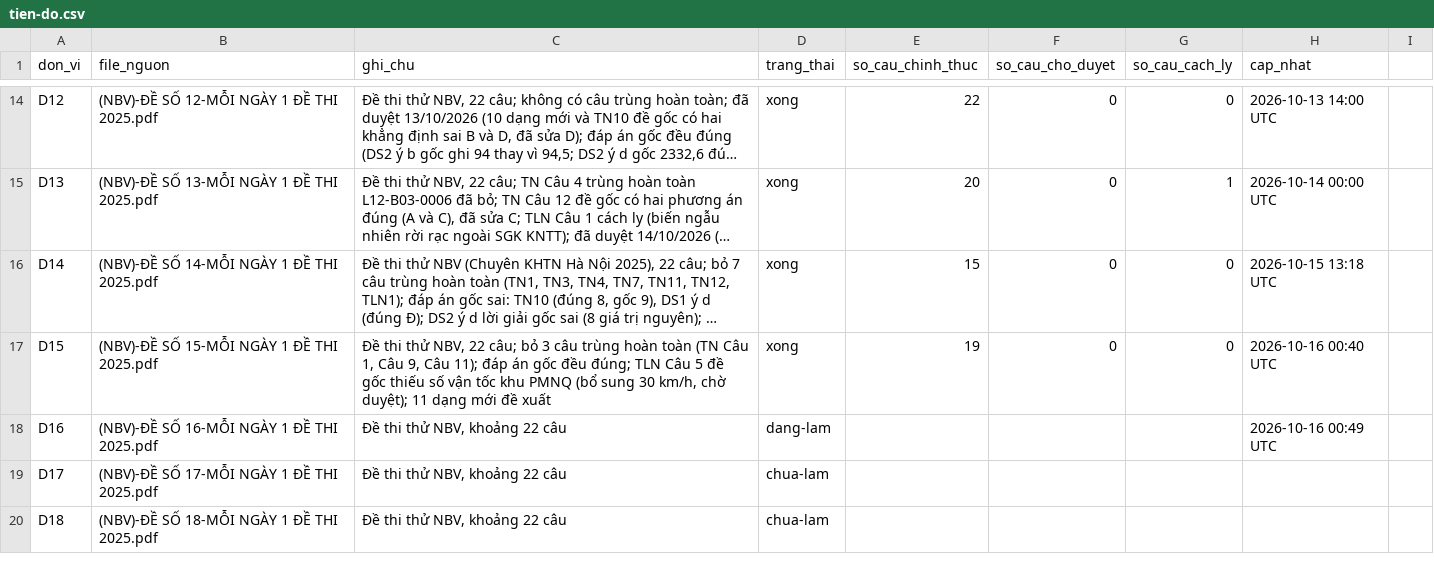
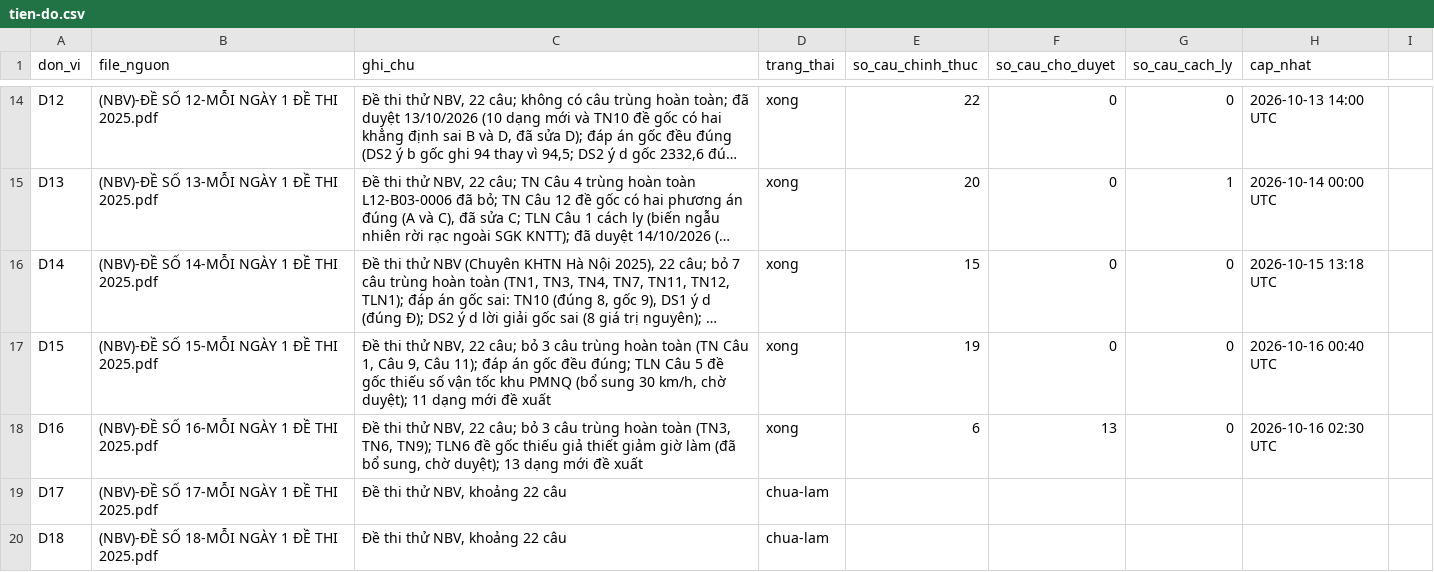
Before and after one commit to nguyenkhoi6107-ux/kho-toan-thpt, a CSV file: danh-muc/tien-do.csv, drawn as a sheet; only a part is shown, gaps mark what is left out; long unchanged cells end in …; the diff names each change by its address in the sheet, - before the commit and + after, or states it on an @@ line.

```diff
--- a/danh-muc/tien-do.csv
+++ b/danh-muc/tien-do.csv
-C18 (ghi_chu): …thử NBV, khoảng 22 câu
+C18 (ghi_chu): …thử NBV, 22 câu; bỏ 3 câu trùng hoàn toàn (TN3, TN6, TN9); TLN6 đề gốc thiếu giả thiết giảm giờ làm (đã bổ sung, chờ duyệt); 13 dạng mới đề xuất
-D18 (trang_thai): dang-lam
+D18 (trang_thai): xong
-E18 (so_cau_chinh_thuc): (empty)
+E18 (so_cau_chinh_thuc): 6
-F18 (so_cau_cho_duyet): (empty)
+F18 (so_cau_cho_duyet): 13
-G18 (so_cau_cach_ly): (empty)
+G18 (so_cau_cach_ly): 0
-H18 (cap_nhat): 2026-10-16 00:49 UTC
+H18 (cap_nhat): 2026-10-16 02:30 UTC
```
Also changed, not shown: danh-muc/chi-muc.csv, 21 other files.
